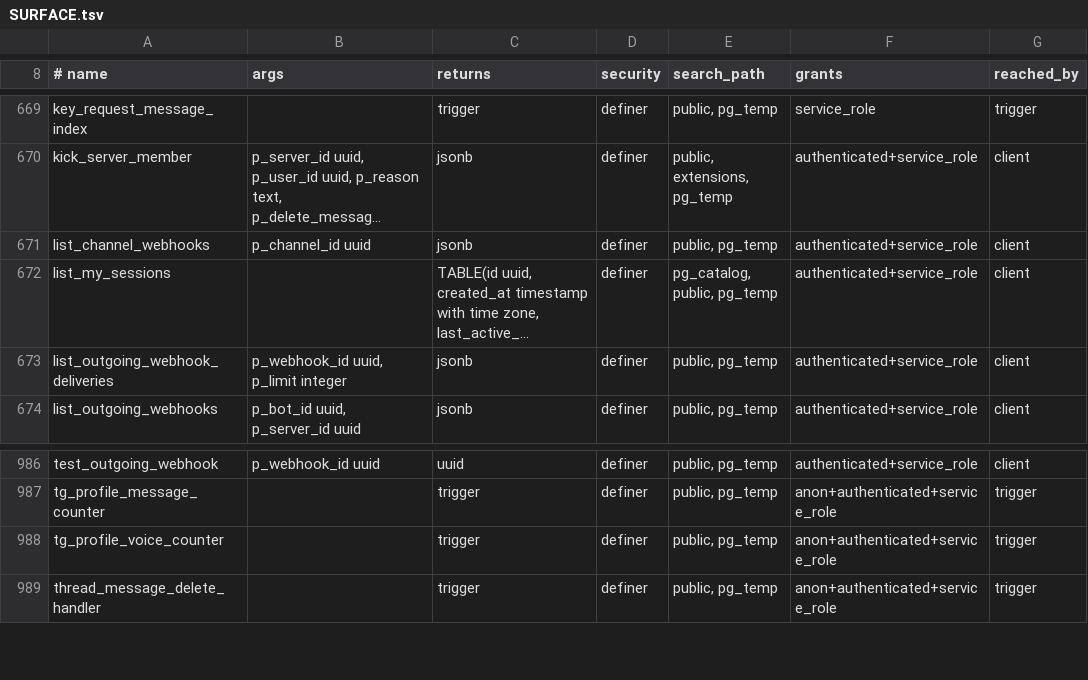
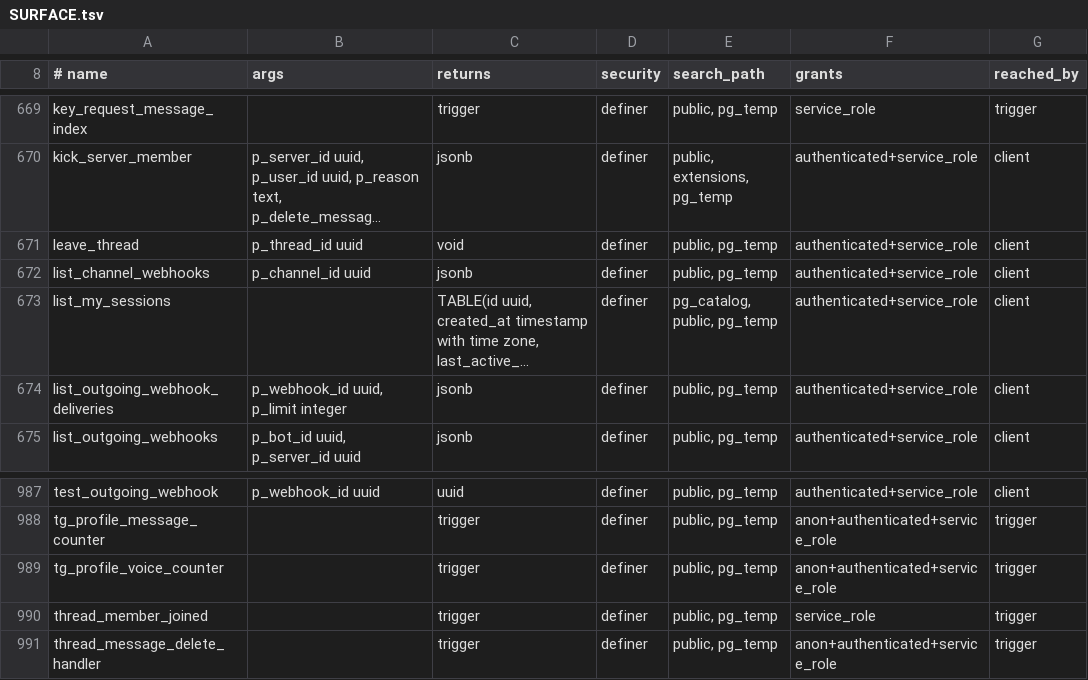
Before and after one commit to y4my4my4m/harmony, a TSV file: db_schema/SURFACE.tsv, drawn as a sheet; only a part is shown, gaps mark what is left out; long unchanged cells end in …; the diff names each change by its address in the sheet, - before the commit and + after, or states it on an @@ line.

Commit message:
Leave thread: a left thread drops off the sidebar until joined or posted in

```diff
--- a/db_schema/SURFACE.tsv
+++ b/db_schema/SURFACE.tsv
+row 671: leave_thread | p_thread_id uuid | void | definer | public, pg_temp | authenticated+service_role | client
+row 990: thread_member_joined |  | trigger | definer | public, pg_temp | service_role | trigger
```
Also changed, not shown: 18 other files.
